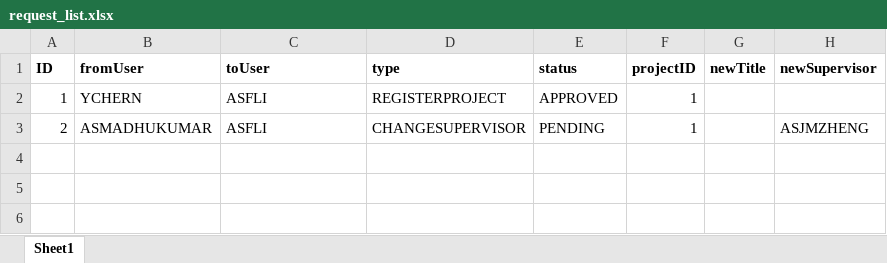
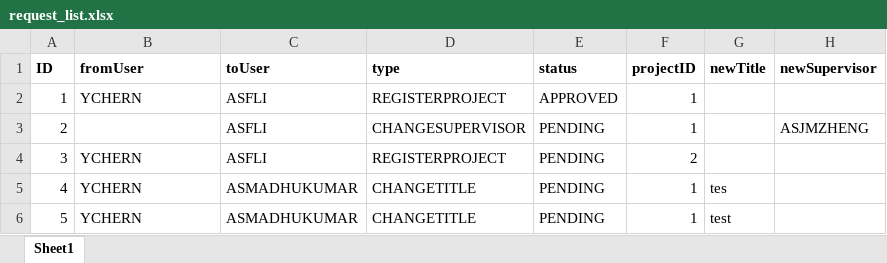
Before and after one commit to iujinwee/OOP-FYP-Management-Project, an Excel workbook: App/data/request_list.xlsx, sheet Sheet1, drawn as a sheet; values as stored, in another font and other column widths than the file's, no borders; the diff names each change by its address in the sheet, - before the commit and + after, or states it on an @@ line.

```diff
--- a/App/data/request_list.xlsx (sheet Sheet1)
+++ b/App/data/request_list.xlsx (sheet Sheet1)
-B3 (fromUser): ASMADHUKUMAR
+B3 (fromUser): (empty)
+row 4: 3 | YCHERN | ASFLI | REGISTERPROJECT | PENDING | 2
+row 5: 4 | YCHERN | ASMADHUKUMAR | CHANGETITLE | PENDING | 1 | tes
+row 6: 5 | YCHERN | ASMADHUKUMAR | CHANGETITLE | PENDING | 1 | test
```
Also changed, not shown: App/data/rollover_project.xlsx, 21 other files.
